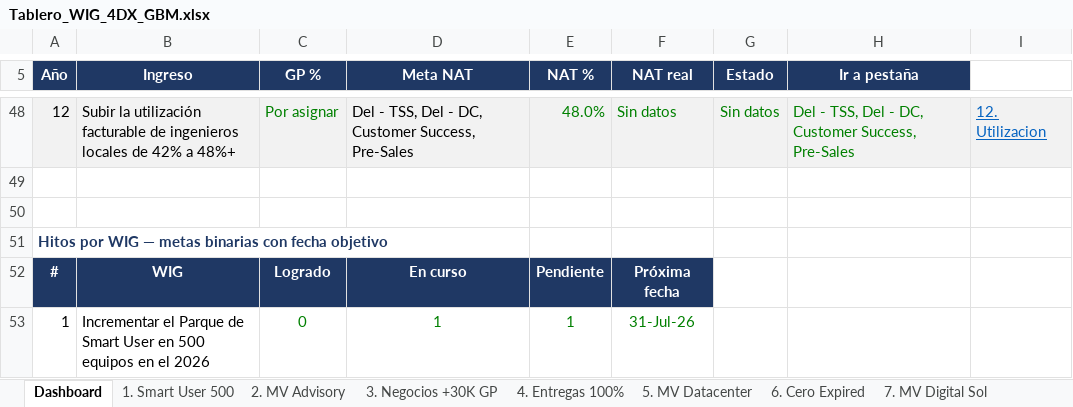
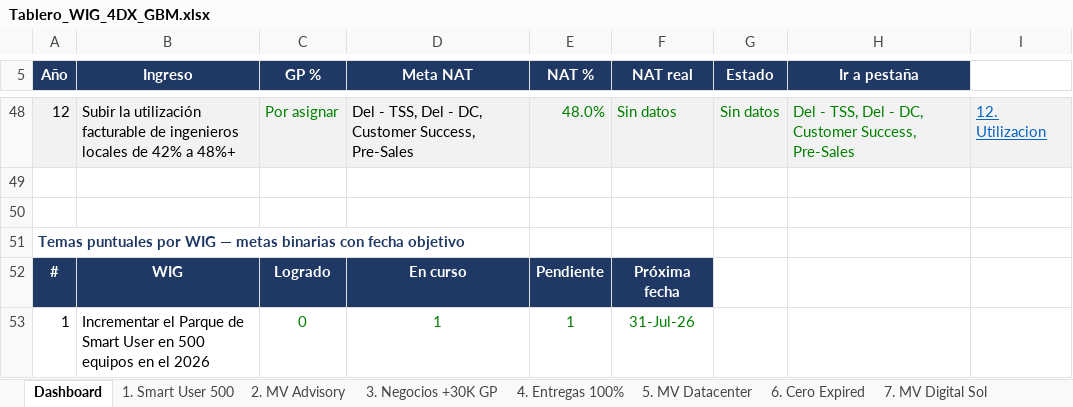
Before and after one commit to dchamorro/wigs, an Excel workbook: dist/Tablero_WIG_4DX_GBM.xlsx, sheet Dashboard, drawn as a sheet; only a part is shown, gaps mark what is left out; values as stored, in another font and other column widths than the file's, no borders; charts and pictures and conditional formats not drawn; the diff names each change by its address in the sheet, - before the commit and + after, or states it on an @@ line.

```diff
--- a/dist/Tablero_WIG_4DX_GBM.xlsx (sheet Dashboard)
+++ b/dist/Tablero_WIG_4DX_GBM.xlsx (sheet Dashboard)
-A51 (Año): Hitos por WIG…
+A51 (Año): Temas puntuales por WIG…
```
Also changed, not shown: sheet 11. Recuperar DS, sheet 9. CSAT, sheet 8. GP 16%, sheet 10. Apalancamiento, sheet 12. Utilizacion, sheet 1. Smart User 500, 6 more sheets, charts or pictures, dist/demo_data.xlsx, 7 other files.
